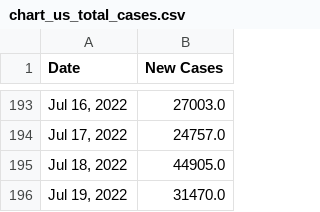
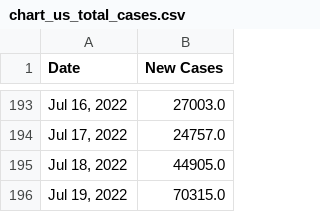
Before and after one commit to Pasin3ru/Tracking-COVID-19, a CSV file: _data/chart_us_total_cases.csv, drawn as a sheet; only a part is shown, gaps mark what is left out.

```diff
--- a/_data/chart_us_total_cases.csv
+++ b/_data/chart_us_total_cases.csv
@@ -195,2 +195,2 @@ Date,New Cases
 "Jul 18, 2022",44905.0
-"Jul 19, 2022",31470.0
+"Jul 19, 2022",70315.0
```
Also changed, not shown: _data/chart_us_total_deaths.csv, 13 other files.
